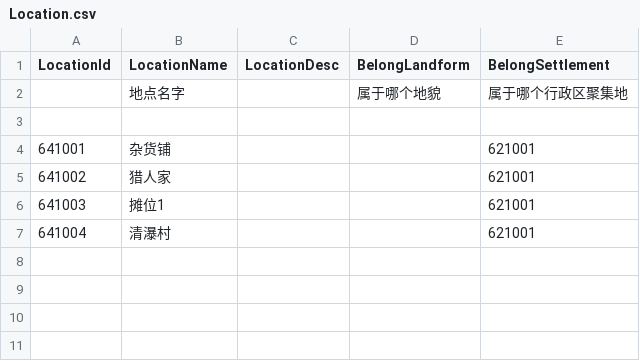
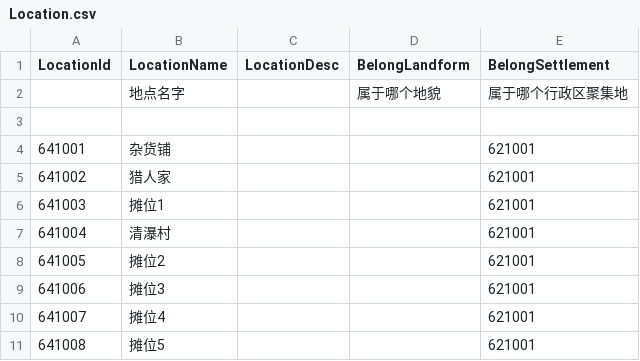
Before and after one commit to unphics/ikun, a CSV file: Config/Area/Location.csv, drawn as a sheet; the diff names each change by its address in the sheet, - before the commit and + after, or states it on an @@ line.

```diff
--- a/Config/Area/Location.csv
+++ b/Config/Area/Location.csv
+row 8: 641005 | 摊位2 |  |  | 621001
+row 9: 641006 | 摊位3 |  |  | 621001
+row 10: 641007 | 摊位4 |  |  | 621001
+row 11: 641008 | 摊位5 |  |  | 621001
```
Also changed, not shown: 3 other files.
